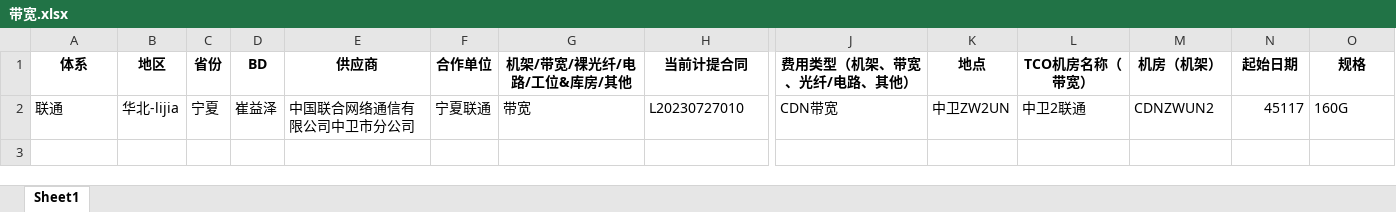
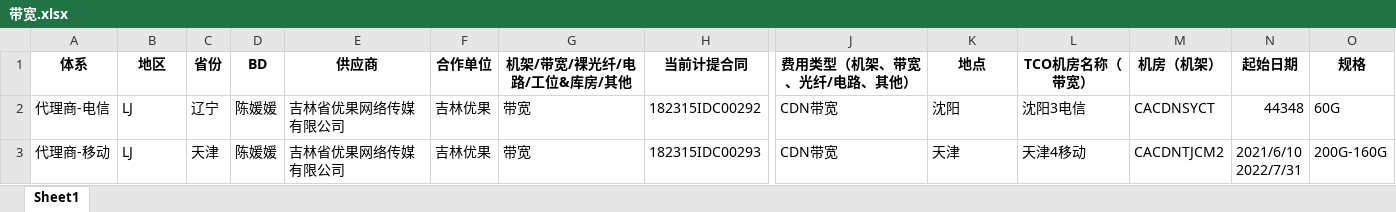
Before and after one commit to LeanZhuang/IDC_toolbox, an Excel workbook: temp/带宽.xlsx, sheet Sheet1, drawn as a sheet; only a part is shown, gaps mark what is left out; values as stored, in another font and other column widths than the file's, no borders; removed rows and columns are numbered as before the commit, all else as after; rows hold the shown columns only; ↵ is a line break in a cell; the diff names each change by its address in the sheet, - before the commit and + after, or states it on an @@ line.

```diff
--- a/temp/带宽.xlsx (sheet Sheet1)
+++ b/temp/带宽.xlsx (sheet Sheet1)
-row 2: 联通 | 华北-lijia | 宁夏 | 崔益泽 | 中国联合网络通信有限公司中卫市分公司 | 宁夏联通 | 带宽 | L20230727010 | CDN带宽 | 中卫ZW2UN | 中卫2联通 | CDNZWUN2 | 45117 | 160G
+row 2: 代理商-电信 | LJ | 辽宁 | 陈媛媛 | 吉林省优果网络传媒有限公司 | 吉林优果 | 带宽 | 182315IDC00292 | CDN带宽 | 沈阳 | 沈阳3电信 | CACDNSYCT | 44348 | 60G
+row 3: 代理商-移动 | LJ | 天津 | 陈媛媛 | 吉林省优果网络传媒有限公司 | 吉林优果 | 带宽 | 182315IDC00293 | CDN带宽 | 天津 | 天津4移动 | CACDNTJCM2 | 2021/6/10 ↵ 2022/7/31 | 200G-160G
```
Also changed, not shown: temp/中间底稿.xlsx, temp/非带宽.xlsx, 2 other files.
